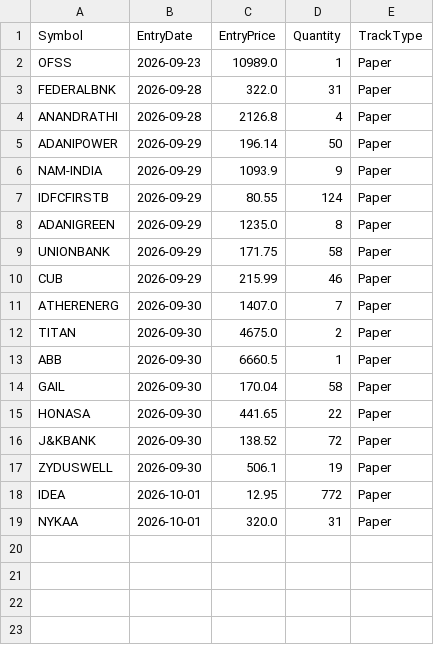
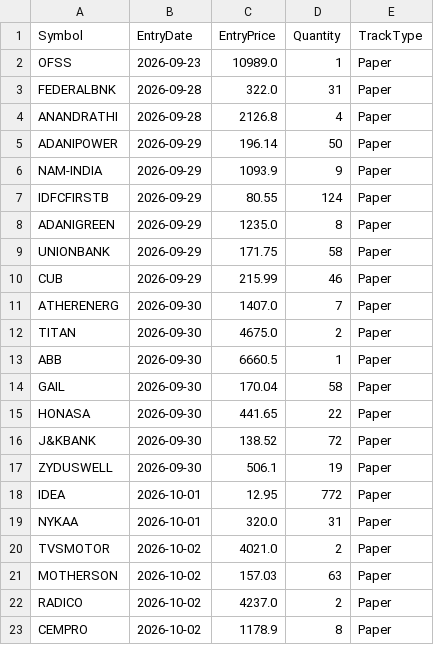
Before and after one commit to finnyrajmann/nse-bb-system, a CSV file: data/positions_bb.csv, drawn as a sheet; the diff names each change by its address in the sheet, - before the commit and + after, or states it on an @@ line.

Commit message:
Auto-update — 2026-10-02

```diff
--- a/data/positions_bb.csv
+++ b/data/positions_bb.csv
+row 20: TVSMOTOR | 2026-10-02 | 4021.0 | 2 | Paper
+row 21: MOTHERSON | 2026-10-02 | 157.03 | 63 | Paper
+row 22: RADICO | 2026-10-02 | 4237.0 | 2 | Paper
+row 23: CEMPRO | 2026-10-02 | 1178.9 | 8 | Paper
```
